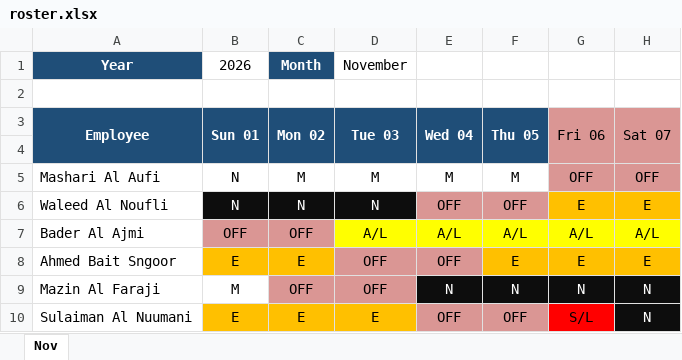
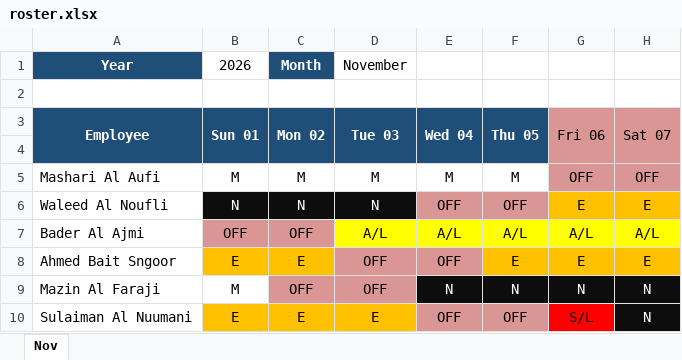
Before and after one commit to salman-20/roster, an Excel workbook: roster.xlsx, sheet Nov, drawn as a sheet; only a part is shown; values as stored, in another font and other column widths than the file's, no borders; the diff names each change by its address in the sheet, - before the commit and + after, or states it on an @@ line.

Commit message:
Update roster: 1 change
- Mashari Al Aufi, Sun 1: N -> M

```diff
--- a/roster.xlsx (sheet Nov)
+++ b/roster.xlsx (sheet Nov)
-B5 (Sun 01): N
+B5 (Sun 01): M
```
